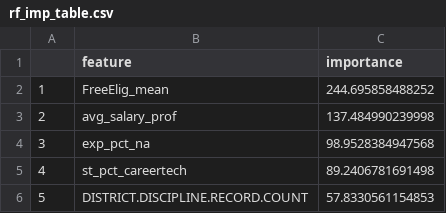
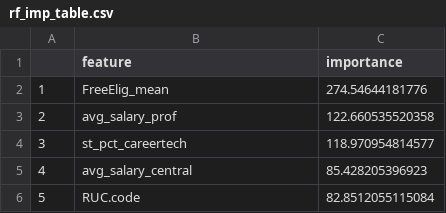
Before and after one commit to alicekemp/data-mining-final-project, a CSV file: figures/rf_imp_table.csv, drawn as a sheet.

```diff
--- a/figures/rf_imp_table.csv
+++ b/figures/rf_imp_table.csv
@@ -1,6 +1,6 @@
 "","feature","importance"
-"1","FreeElig_mean",244.695858488252
-"2","avg_salary_prof",137.484990239998
-"3","exp_pct_na",98.9528384947568
-"4","st_pct_careertech",89.2406781691498
-"5","DISTRICT.DISCIPLINE.RECORD.COUNT",57.8330561154853
+"1","FreeElig_mean",274.54644181776
+"2","avg_salary_prof",122.660535520358
+"3","st_pct_careertech",118.970954814577
+"4","avg_salary_central",85.428205396923
+"5","RUC.code",82.8512055115084
```
Also changed, not shown: 8 other files.
